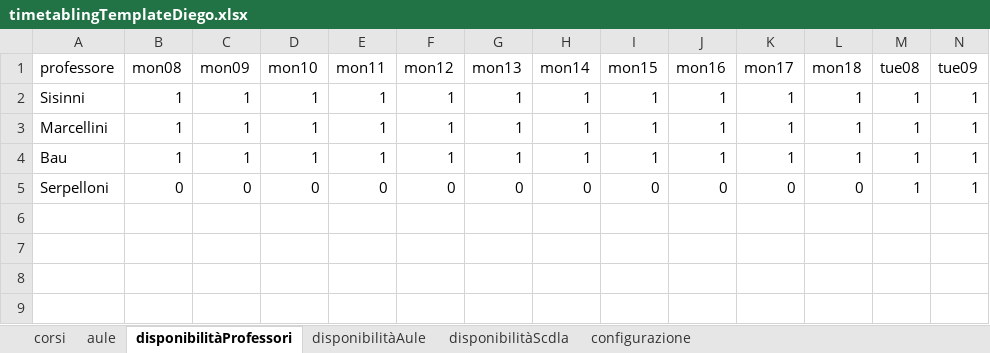
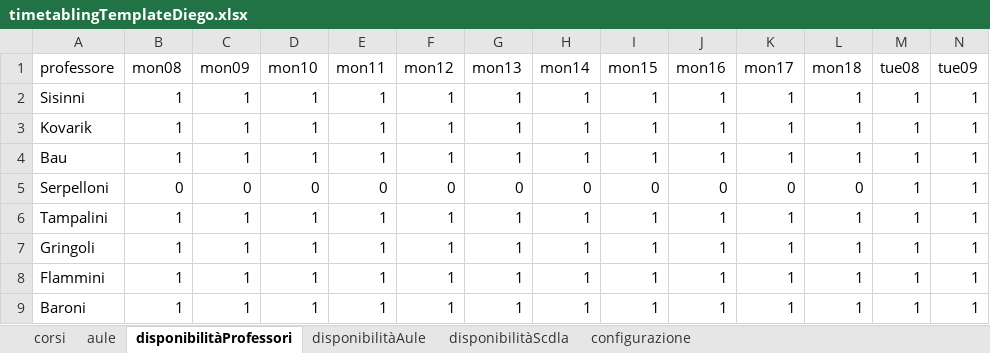
Before and after one commit to DiegoG-web/PDDL_timetableProject, an Excel workbook: V5/problemGeneratorDiego/timetablingTemplateDiego.xlsx, sheet disponibilitàProfessori, drawn as a sheet; only a part is shown; values as stored, in another font and other column widths than the file's, no borders; rows hold the shown columns only; the diff names each change by its address in the sheet, - before the commit and + after, or states it on an @@ line.

```diff
--- a/V5/problemGeneratorDiego/timetablingTemplateDiego.xlsx (sheet disponibilitàProfessori)
+++ b/V5/problemGeneratorDiego/timetablingTemplateDiego.xlsx (sheet disponibilitàProfessori)
-A3 (professore): Marcellini
+A3 (professore): Kovarik
+row 6: Tampalini | 1 | 1 | 1 | 1 | 1 | 1 | 1 | 1 | 1 | 1 | 1 | 1 | 1
+row 7: Gringoli | 1 | 1 | 1 | 1 | 1 | 1 | 1 | 1 | 1 | 1 | 1 | 1 | 1
+row 8: Flammini | 1 | 1 | 1 | 1 | 1 | 1 | 1 | 1 | 1 | 1 | 1 | 1 | 1
+row 9: Baroni | 1 | 1 | 1 | 1 | 1 | 1 | 1 | 1 | 1 | 1 | 1 | 1 | 1
```
Also changed, not shown: sheet disponibilitàAule, sheet corsi, sheet disponibilitàScdla, sheet aule, 9 other files.
